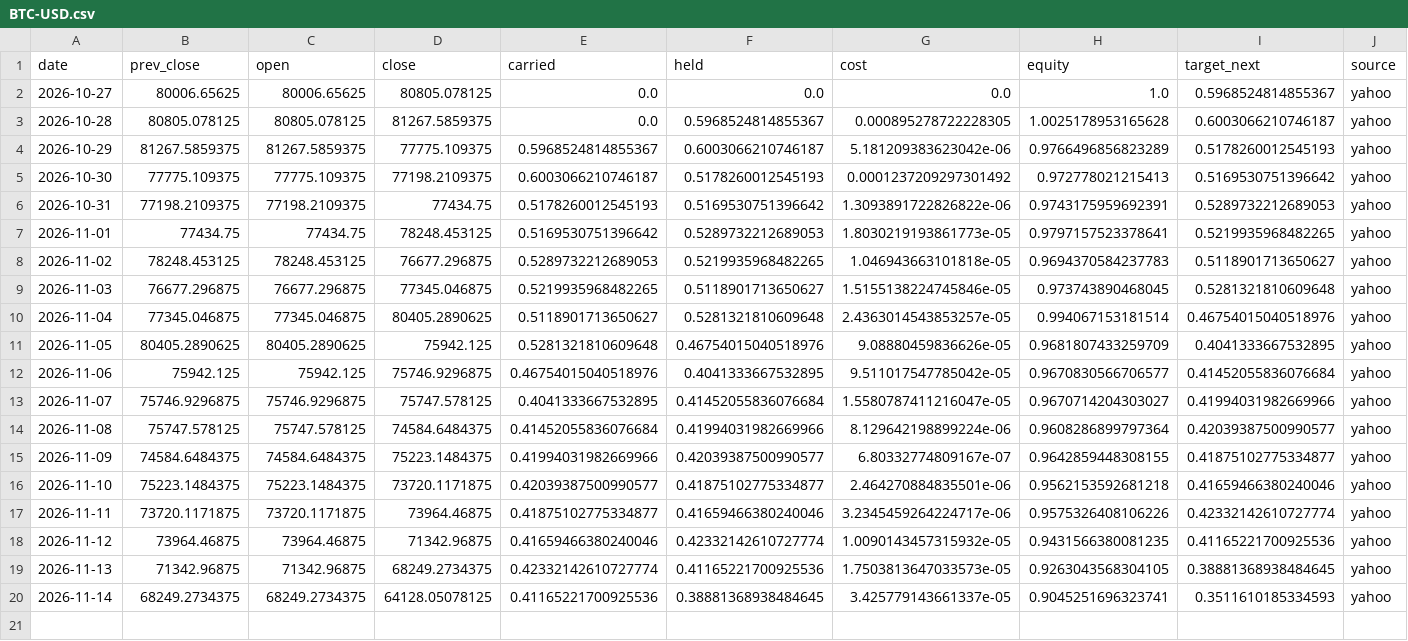
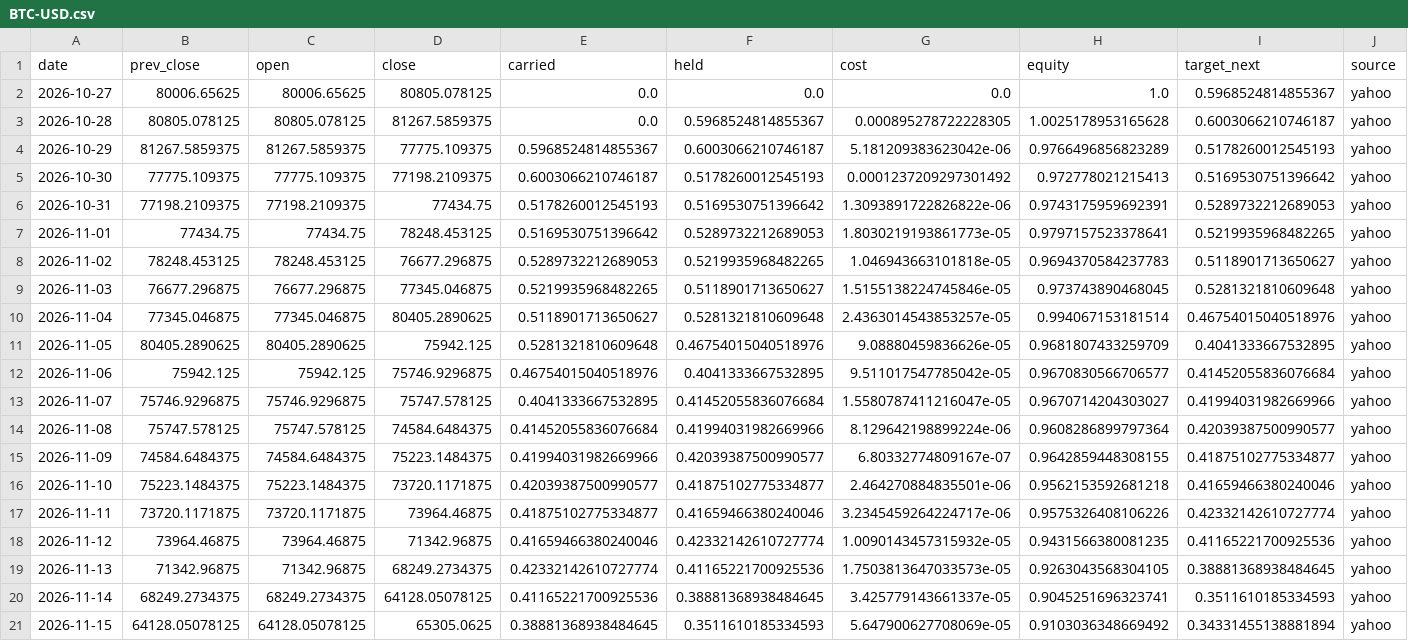
Before and after one commit to Lego514/quantlab, a CSV file: forward/ledgers/portfolio_2026/BTC-USD.csv, drawn as a sheet; only a part is shown; rows hold the shown columns only; the diff names each change by its address in the sheet, - before the commit and + after, or states it on an @@ line.

```diff
--- a/forward/ledgers/portfolio_2026/BTC-USD.csv
+++ b/forward/ledgers/portfolio_2026/BTC-USD.csv
+row 21: 2026-11-15 | 64128.05078125 | 64128.05078125 | 65305.0625 | 0.38881368938484645 | 0.3511610185334593 | 5.647900627708069e-05 | 0.9103036348669492 | 0.34331455138881894 | yahoo
```
Also changed, not shown: forward/ledgers/trend_crypto/BTC-USD.csv, forward/ledgers/trend_crypto/ETH-USD.csv, 5 other files.
